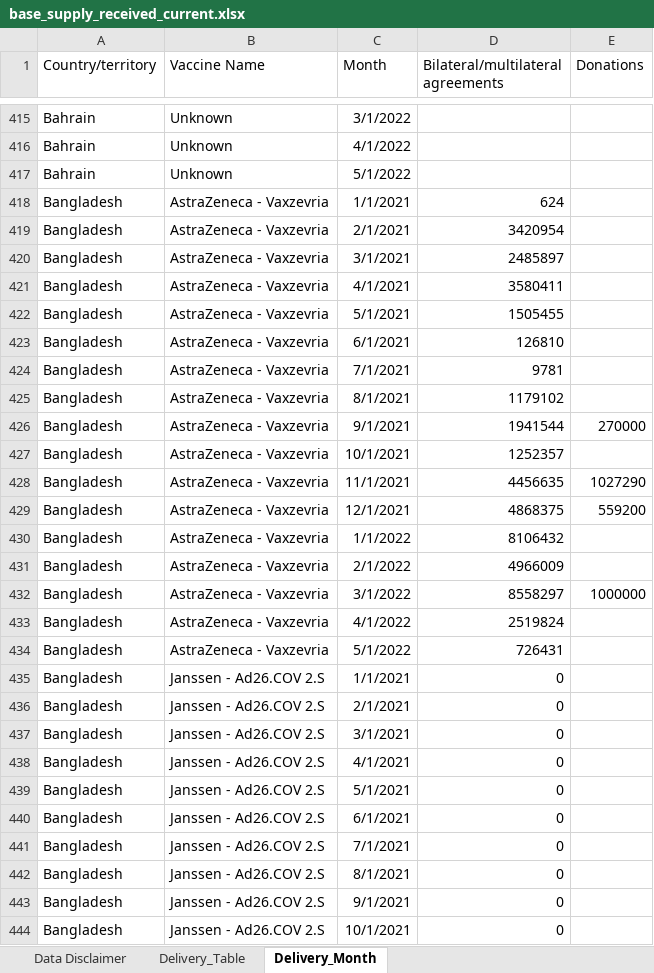
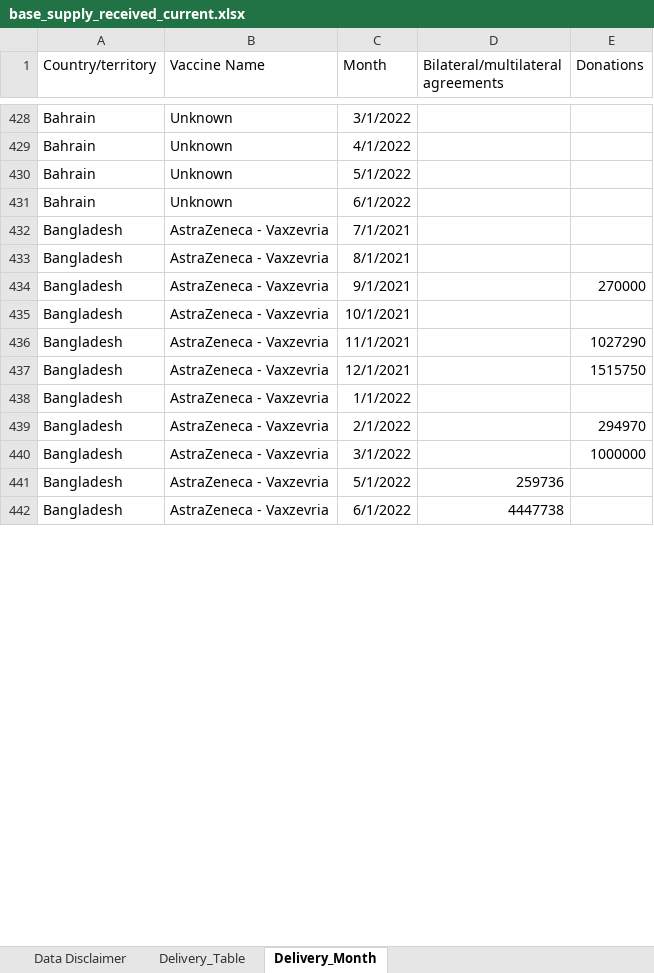
Before and after one commit to brooksdonald/cvap, an Excel workbook: data/_input/base_supply_received_current.xlsx, sheet Delivery_Month, drawn as a sheet; only a part is shown, gaps mark what is left out; values as stored, in another font and other column widths than the file's, no borders; table styles not drawn; removed rows and columns are numbered as before the commit, all else as after; the diff covers the shown part only; the diff names each change by its address in the sheet, - before the commit and + after, or states it on an @@ line.

```diff
--- a/data/_input/base_supply_received_current.xlsx (sheet Delivery_Month)
+++ b/data/_input/base_supply_received_current.xlsx (sheet Delivery_Month)
-row 418: Bangladesh | AstraZeneca - Vaxzevria | 1/1/2021 | 624
-row 419: Bangladesh | AstraZeneca - Vaxzevria | 2/1/2021 | 3420954
-row 420: Bangladesh | AstraZeneca - Vaxzevria | 3/1/2021 | 2485897
-row 421: Bangladesh | AstraZeneca - Vaxzevria | 4/1/2021 | 3580411
-row 422: Bangladesh | AstraZeneca - Vaxzevria | 5/1/2021 | 1505455
-row 423: Bangladesh | AstraZeneca - Vaxzevria | 6/1/2021 | 126810
+row 431: Bahrain | Unknown | 6/1/2022
-D432: 9781
+D432: (empty)
-D433: 1179102
+D433: (empty)
-D434: 1941544
+D434: (empty)
-D435: 1252357
+D435: (empty)
-D436: 4456635
+D436: (empty)
-D437: 4868375
+D437: (empty)
-E437 (Donations): 559200
+E437 (Donations): 1515750
-D438: 8106432
+D438: (empty)
-D439: 4966009
+D439: (empty)
-E439 (Donations): (empty)
+E439 (Donations): 294970
-D440: 8558297
+D440: (empty)
-C441 (Month): 4/1/2022
+C441 (Month): 5/1/2022
-D441: 2519824
+D441: 259736
-C442 (Month): 5/1/2022
+C442 (Month): 6/1/2022
-D442: 726431
+D442: 4447738
-row 435: Bangladesh | Janssen - Ad26.COV 2.S | 1/1/2021 | 0
-row 436: Bangladesh | Janssen - Ad26.COV 2.S | 2/1/2021 | 0
-row 437: Bangladesh | Janssen - Ad26.COV 2.S | 3/1/2021 | 0
-row 438: Bangladesh | Janssen - Ad26.COV 2.S | 4/1/2021 | 0
-row 439: Bangladesh | Janssen - Ad26.COV 2.S | 5/1/2021 | 0
-row 440: Bangladesh | Janssen - Ad26.COV 2.S | 6/1/2021 | 0
-row 441: Bangladesh | Janssen - Ad26.COV 2.S | 7/1/2021 | 0
-row 442: Bangladesh | Janssen - Ad26.COV 2.S | 8/1/2021 | 0
-row 443: Bangladesh | Janssen - Ad26.COV 2.S | 9/1/2021 | 0
-row 444: Bangladesh | Janssen - Ad26.COV 2.S | 10/1/2021 | 0
```
Also changed, not shown: 309 added rows, 52 removed rows and 345 edited cells elsewhere in this sheet, sheet Delivery_Table, charts or pictures, data/_input/base_smartsheet.xlsx, data/_input/base_supply_received_lastmonth.xlsx, 13 other files.
